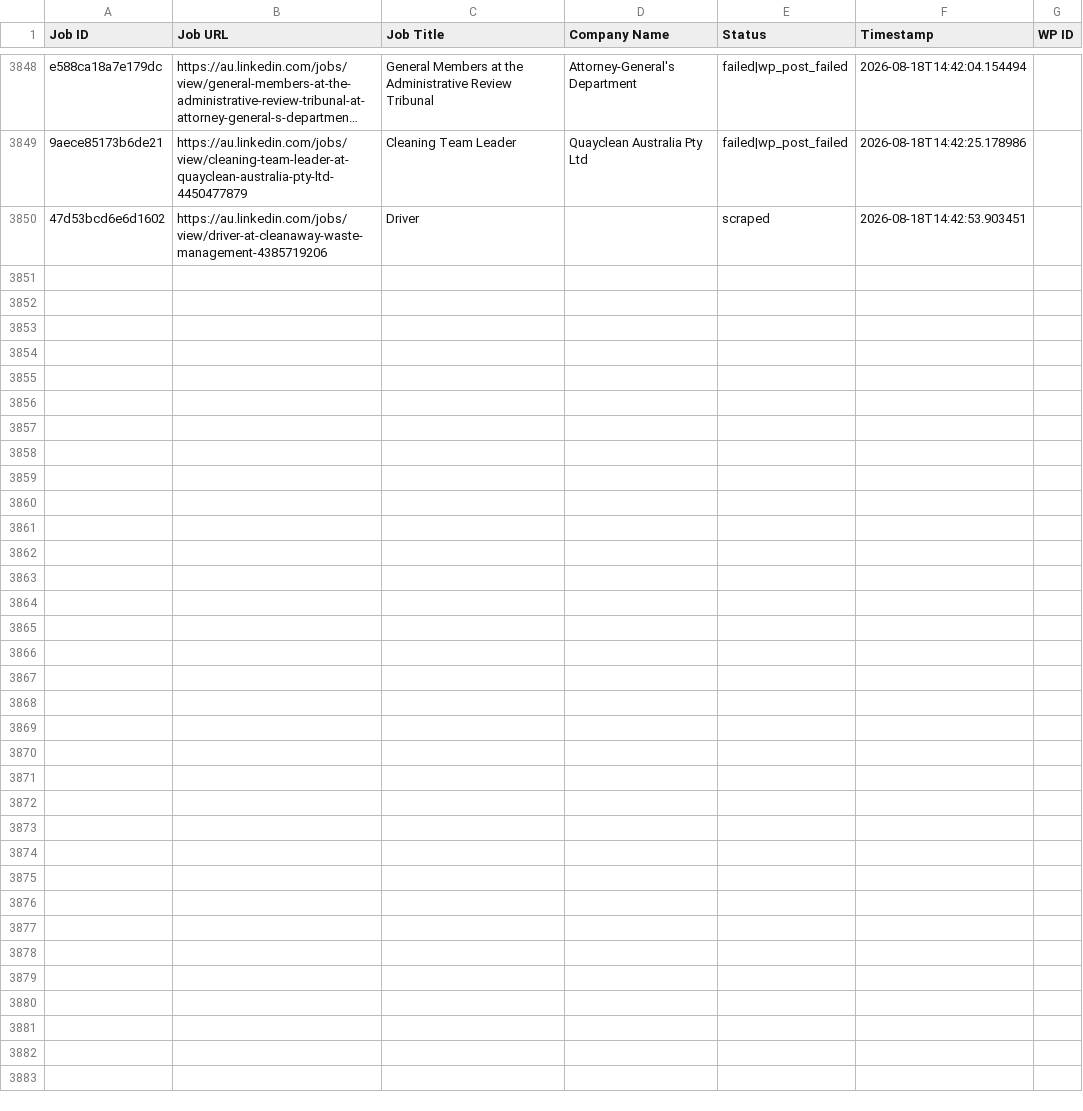
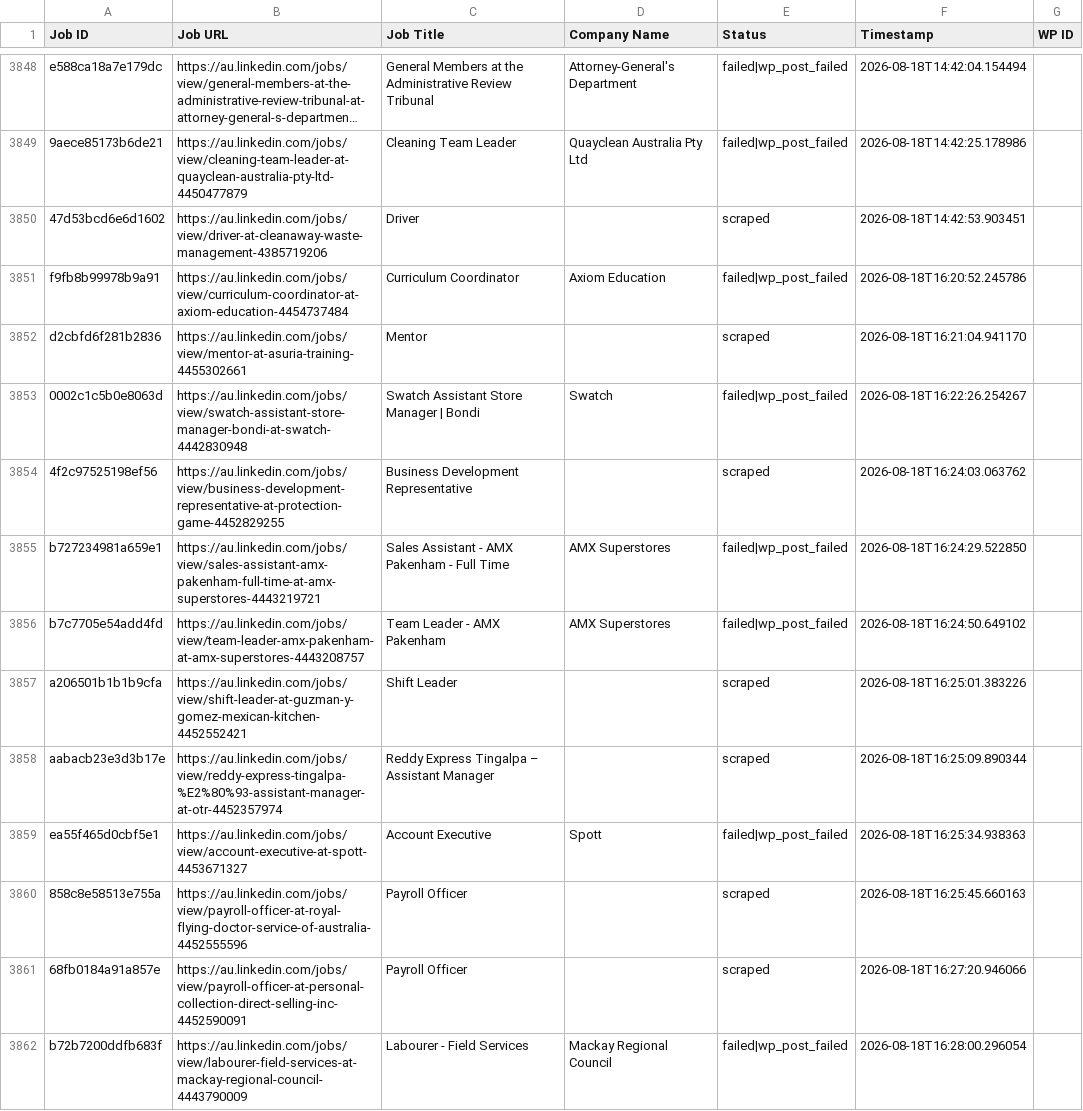
Before and after one commit to innovationinc2000/au, a CSV file: processed_jobs.csv, drawn as a sheet; only a part is shown, gaps mark what is left out; long unchanged cells end in …; the diff covers the shown part only; the diff names each change by its address in the sheet, - before the commit and + after, or states it on an @@ line.

```diff
--- a/processed_jobs.csv
+++ b/processed_jobs.csv
+row 3851: f9fb8b99978b9a91 | https://au.linkedin.com/jobs/view/curriculum-coordinator-at-axiom-education-4454737484 | Curriculum Coordinator | Axiom Education | failed|wp_post_failed | 2026-08-18T16:20:52.245786
+row 3852: d2cbfd6f281b2836 | https://au.linkedin.com/jobs/view/mentor-at-asuria-training-4455302661 | Mentor |  | scraped | 2026-08-18T16:21:04.941170
+row 3853: 0002c1c5b0e8063d | https://au.linkedin.com/jobs/view/swatch-assistant-store-manager-bondi-at-swatch-4442830948 | Swatch Assistant Store Manager | Bondi | Swatch | failed|wp_post_failed | 2026-08-18T16:22:26.254267
+row 3854: 4f2c97525198ef56 | https://au.linkedin.com/jobs/view/business-development-representative-at-protection-game-4452829255 | Business Development Representative |  | scraped | 2026-08-18T16:24:03.063762
+row 3855: b727234981a659e1 | https://au.linkedin.com/jobs/view/sales-assistant-amx-pakenham-full-time-at-amx-superstores-4443219721 | Sales Assistant - AMX Pakenham - Full Time | AMX Superstores | failed|wp_post_failed | 2026-08-18T16:24:29.522850
+row 3856: b7c7705e54add4fd | https://au.linkedin.com/jobs/view/team-leader-amx-pakenham-at-amx-superstores-4443208757 | Team Leader - AMX Pakenham | AMX Superstores | failed|wp_post_failed | 2026-08-18T16:24:50.649102
+row 3857: a206501b1b1b9cfa | https://au.linkedin.com/jobs/view/shift-leader-at-guzman-y-gomez-mexican-kitchen-4452552421 | Shift Leader |  | scraped | 2026-08-18T16:25:01.383226
+row 3858: aabacb23e3d3b17e | https://au.linkedin.com/jobs/view/reddy-express-tingalpa-%E2%80%93-assistant-manager-at-otr-4452357974 | Reddy Express Tingalpa – Assistant Manager |  | scraped | 2026-08-18T16:25:09.890344
+row 3859: ea55f465d0cbf5e1 | https://au.linkedin.com/jobs/view/account-executive-at-spott-4453671327 | Account Executive | Spott | failed|wp_post_failed | 2026-08-18T16:25:34.938363
+row 3860: 858c8e58513e755a | https://au.linkedin.com/jobs/view/payroll-officer-at-royal-flying-doctor-service-of-australia-4452555596 | Payroll Officer |  | scraped | 2026-08-18T16:25:45.660163
+row 3861: 68fb0184a91a857e | https://au.linkedin.com/jobs/view/payroll-officer-at-personal-collection-direct-selling-inc-4452590091 | Payroll Officer |  | scraped | 2026-08-18T16:27:20.946066
+row 3862: b72b7200ddfb683f | https://au.linkedin.com/jobs/view/labourer-field-services-at-mackay-regional-council-4443790009 | Labourer - Field Services | Mackay Regional Council | failed|wp_post_failed | 2026-08-18T16:28:00.296054
```
Also changed, not shown: 11 added rows elsewhere in this file.
